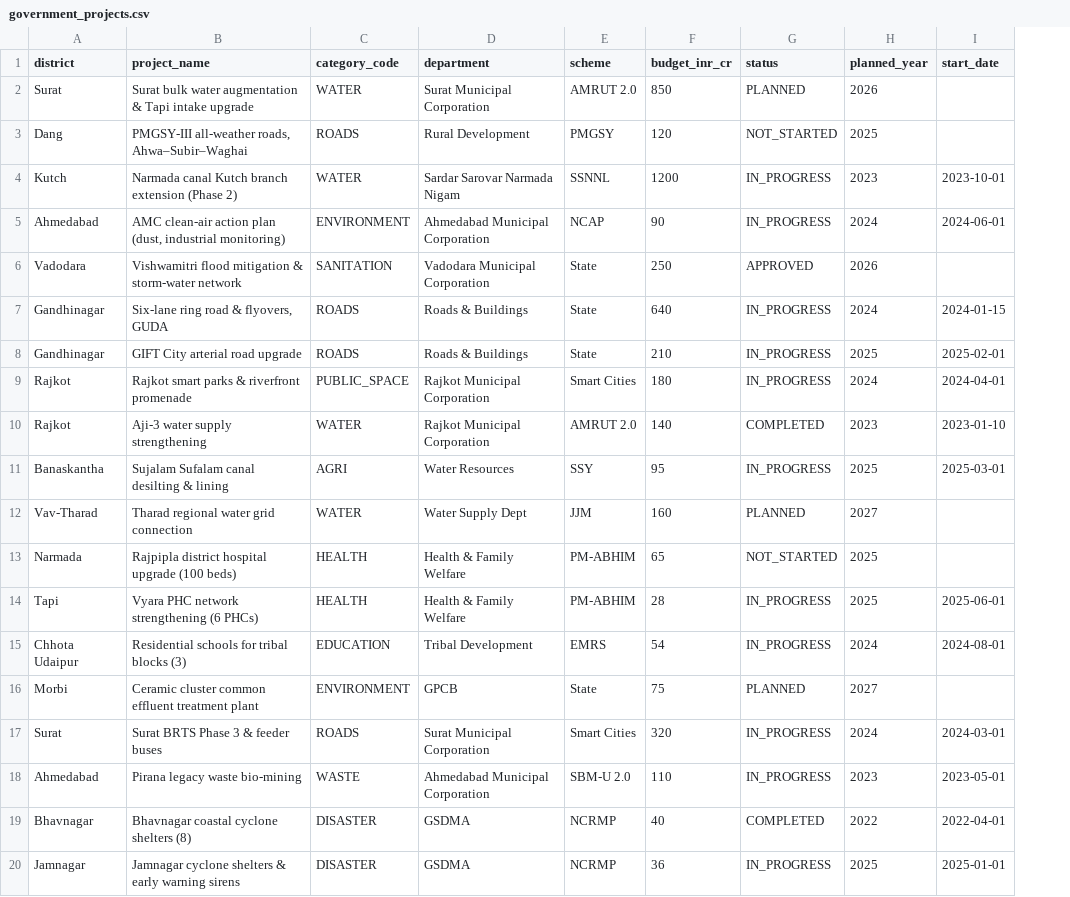
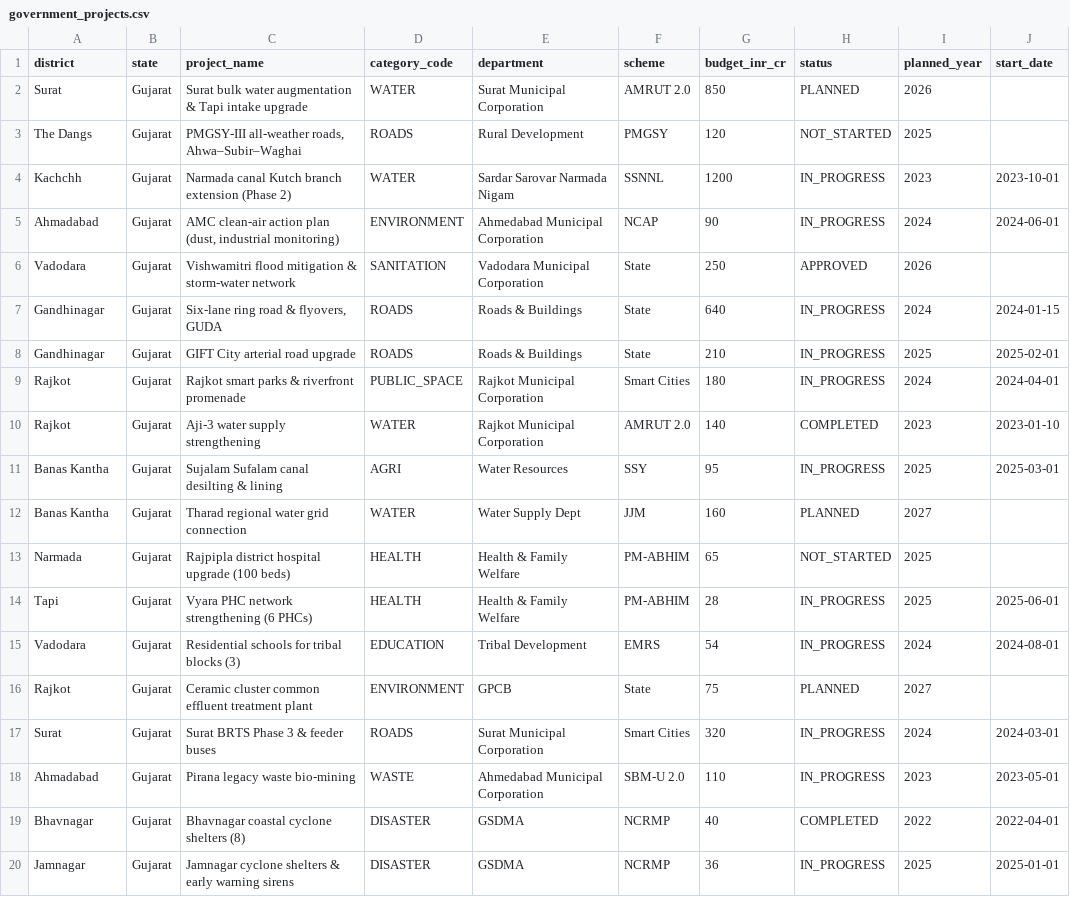
Before and after one commit to heetkevadiya/BRICS-with-techbuddys, a CSV file: backend/data/seed/government_projects.csv, drawn as a sheet; only a part is shown; the diff covers the shown part only; the diff names each change by its address in the sheet, - before the commit and + after, or states it on an @@ line.

```diff
--- a/backend/data/seed/government_projects.csv
+++ b/backend/data/seed/government_projects.csv
+column B (state), rows 2-20: all Gujarat
-A3 (district): Dang
+A3 (district): The Dangs
-A4 (district): Kutch
+A4 (district): Kachchh
-A5 (district): Ahmedabad
+A5 (district): Ahmadabad
-A11 (district): Banaskantha
+A11 (district): Banas Kantha
-A12 (district): Vav-Tharad
+A12 (district): Banas Kantha
-A15 (district): Chhota Udaipur
+A15 (district): Vadodara
-A16 (district): Morbi
+A16 (district): Rajkot
-A18 (district): Ahmedabad
+A18 (district): Ahmadabad
```
Also changed, not shown: 11 edited cells elsewhere in this file, backend/data/seed/investment_plans.csv, 24 other files.
